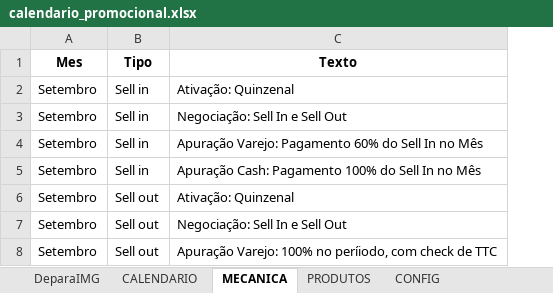
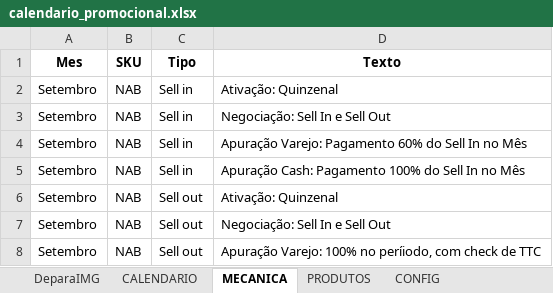
Before and after one commit to JhonatandeAlmeida/Calendario, an Excel workbook: data/calendario_promocional.xlsx, sheet MECANICA, drawn as a sheet; values as stored, in another font and other column widths than the file's, no borders; the diff names each change by its address in the sheet, - before the commit and + after, or states it on an @@ line.

Commit message:
Add files via upload

```diff
--- a/data/calendario_promocional.xlsx (sheet MECANICA)
+++ b/data/calendario_promocional.xlsx (sheet MECANICA)
+column B (SKU), rows 2-8: all NAB
```
Also changed, not shown: sheet PRODUTOS, formulas that keep their value.
